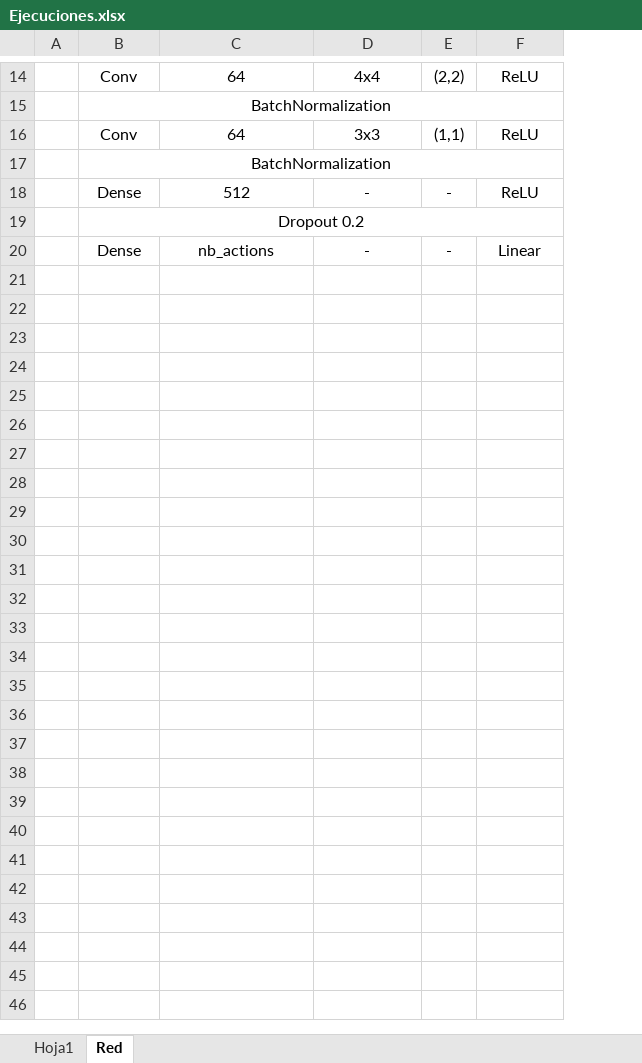
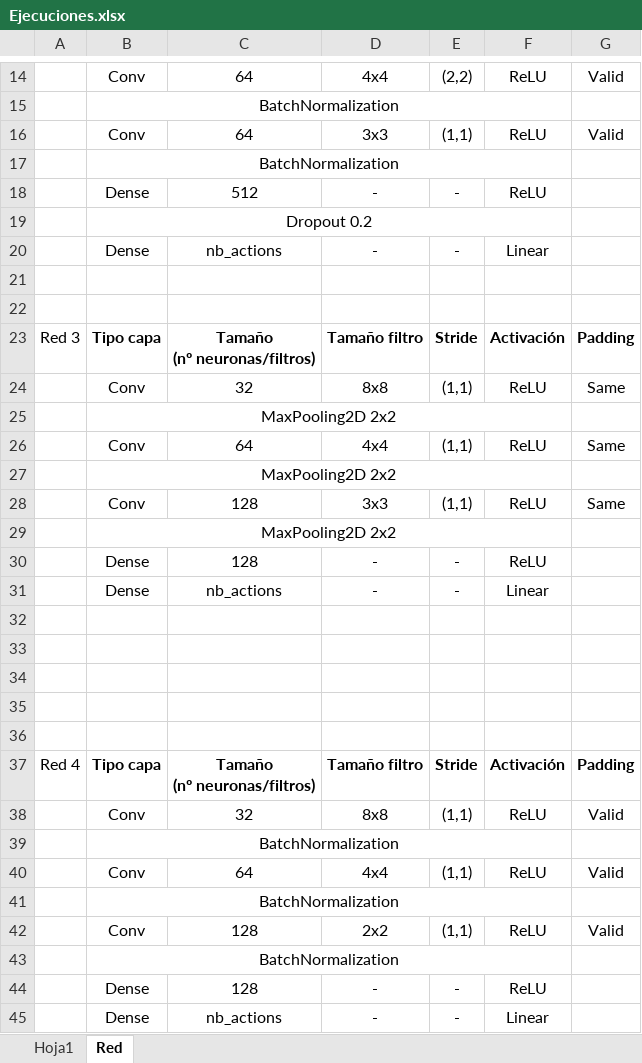
Before and after one commit to RaulMGallego/08MIAR_10_B_2024-25_Aprendizaje_por_refuerzo, an Excel workbook: Ejecuciones.xlsx, sheet Red, drawn as a sheet; only a part is shown, gaps mark what is left out; values as stored, in another font and other column widths than the file's, no borders; removed rows and columns are numbered as before the commit, all else as after; ↵ is a line break in a cell; the diff names each change by its address in the sheet, - before the commit and + after, or states it on an @@ line.

```diff
--- a/Ejecuciones.xlsx (sheet Red)
+++ b/Ejecuciones.xlsx (sheet Red)
-column A, empty
+column A, empty
+column G, rows 14-16: Valid |  | Valid
+row 21: (empty)
+row 22: (empty)
+row 23: Red 3 | Tipo capa | Tamaño ↵ (nº neuronas/filtros) | Tamaño filtro | Stride | Activación | Padding
+row 24:  | Conv | 32 | 8x8 | (1,1) | ReLU | Same
+row 25:  | MaxPooling2D 2x2
+row 26:  | Conv | 64 | 4x4 | (1,1) | ReLU | Same
+row 27:  | MaxPooling2D 2x2
+row 28:  | Conv | 128 | 3x3 | (1,1) | ReLU | Same
+row 29:  | MaxPooling2D 2x2
+row 30:  | Dense | 128 | - | - | ReLU
+row 31:  | Dense | nb_actions | - | - | Linear
+row 32: (empty)
+row 33: (empty)
+row 34: (empty)
+row 35: (empty)
+row 36: (empty)
+row 37: Red 4 | Tipo capa | Tamaño ↵ (nº neuronas/filtros) | Tamaño filtro | Stride | Activación | Padding
+row 38:  | Conv | 32 | 8x8 | (1,1) | ReLU | Valid
+row 39:  | BatchNormalization
+row 40:  | Conv | 64 | 4x4 | (1,1) | ReLU | Valid
+row 41:  | BatchNormalization
+row 42:  | Conv | 128 | 2x2 | (1,1) | ReLU | Valid
+row 43:  | BatchNormalization
+row 44:  | Dense | 128 | - | - | ReLU
+row 45:  | Dense | nb_actions | - | - | Linear
```
Also changed, not shown: sheet Hoja1, 2 other files.
